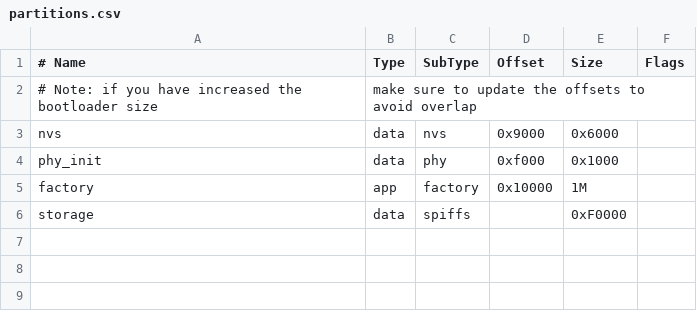
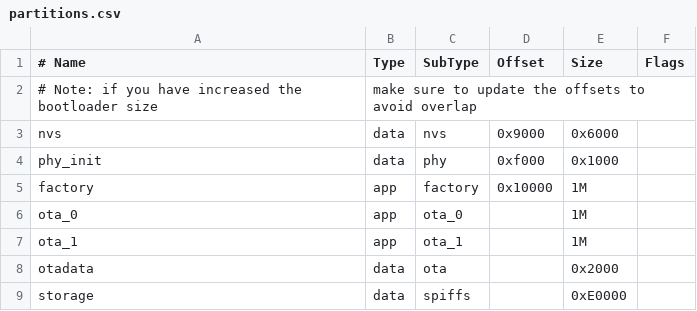
Before and after one commit to Cliveburr/rc-control, a CSV file: partitions.csv, drawn as a sheet.

```diff
--- a/partitions.csv
+++ b/partitions.csv
@@ -5,2 +5,5 @@ phy_init, data, phy,     0xf000,  0x1000,
 factory,  app,  factory, 0x10000, 1M,
-storage,  data, spiffs,  ,        0xF0000,
+ota_0,    app,  ota_0,   ,        1M,
+ota_1,    app,  ota_1,   ,        1M,
+otadata,  data, ota,     ,        0x2000,
+storage,  data, spiffs,  ,        0xE0000,
```
Also changed, not shown: 16 other files.
